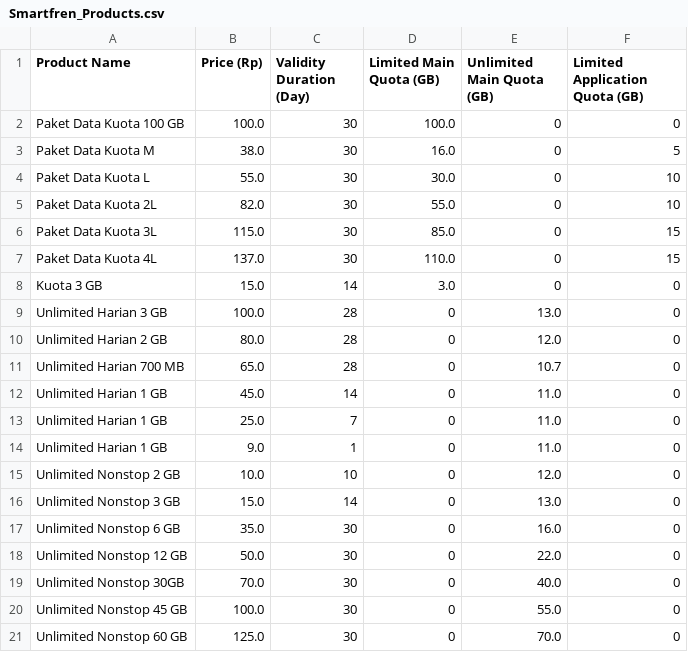
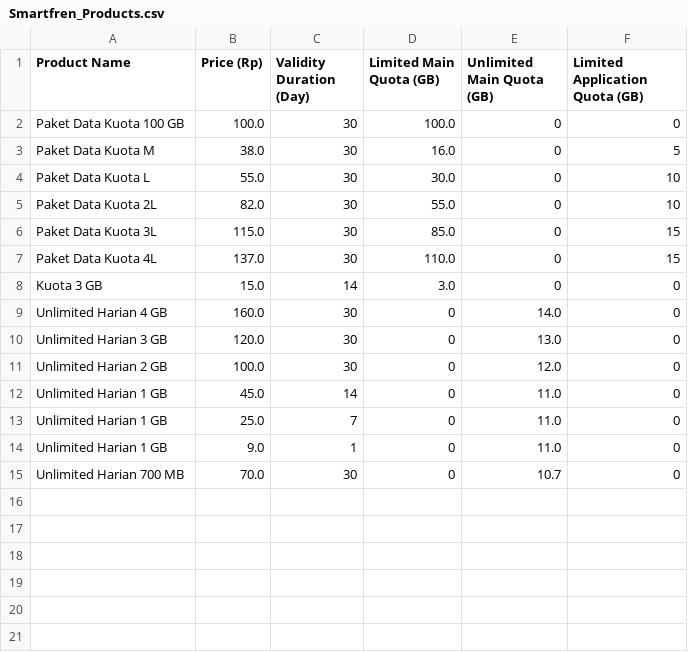
Before and after one commit to XL-ACE-Intern-2023/Analyzing-Operators-Product, a CSV file: operatorsDataset/Smartfren_Products.csv, drawn as a sheet.

Commit message:
fixing data smartfren

```diff
--- a/operatorsDataset/Smartfren_Products.csv
+++ b/operatorsDataset/Smartfren_Products.csv
@@ -8,5 +8,5 @@ Paket Data Kuota 4L,137.0,30,110.0,0,15
 Kuota 3 GB,15.0,14,3.0,0,0
-Unlimited Harian 3 GB,100.0,28,0,13.0,0
-Unlimited Harian 2 GB,80.0,28,0,12.0,0
-Unlimited Harian 700 MB,65.0,28,0,10.7,0
+Unlimited Harian 4 GB,160.0,30,0,14.0,0
+Unlimited Harian 3 GB,120.0,30,0,13.0,0
+Unlimited Harian 2 GB,100.0,30,0,12.0,0
 Unlimited Harian 1 GB,45.0,14,0,11.0,0
@@ -14,8 +14,2 @@ Unlimited Harian 1 GB,25.0,7,0,11.0,0
 Unlimited Harian 1 GB,9.0,1,0,11.0,0
-Unlimited Nonstop 2 GB,10.0,10,0,12.0,0
-Unlimited Nonstop 3 GB,15.0,14,0,13.0,0
-Unlimited Nonstop 6 GB,35.0,30,0,16.0,0
-Unlimited Nonstop 12 GB,50.0,30,0,22.0,0
-Unlimited Nonstop 30GB,70.0,30,0,40.0,0
-Unlimited Nonstop 45 GB,100.0,30,0,55.0,0
-Unlimited Nonstop 60 GB,125.0,30,0,70.0,0
+Unlimited Harian 700 MB,70.0,30,0,10.7,0
```
Also changed, not shown: 1 other file.
